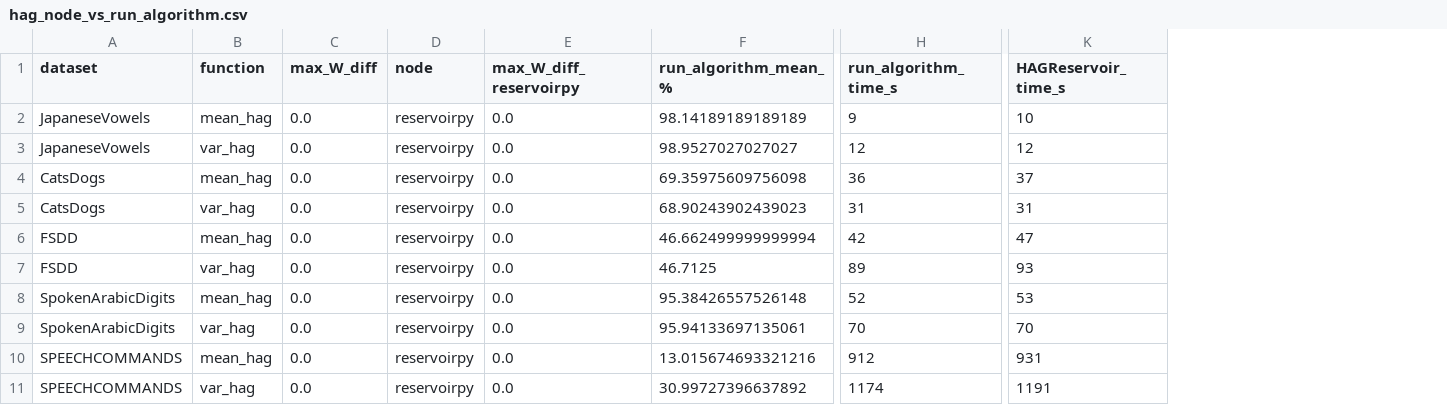
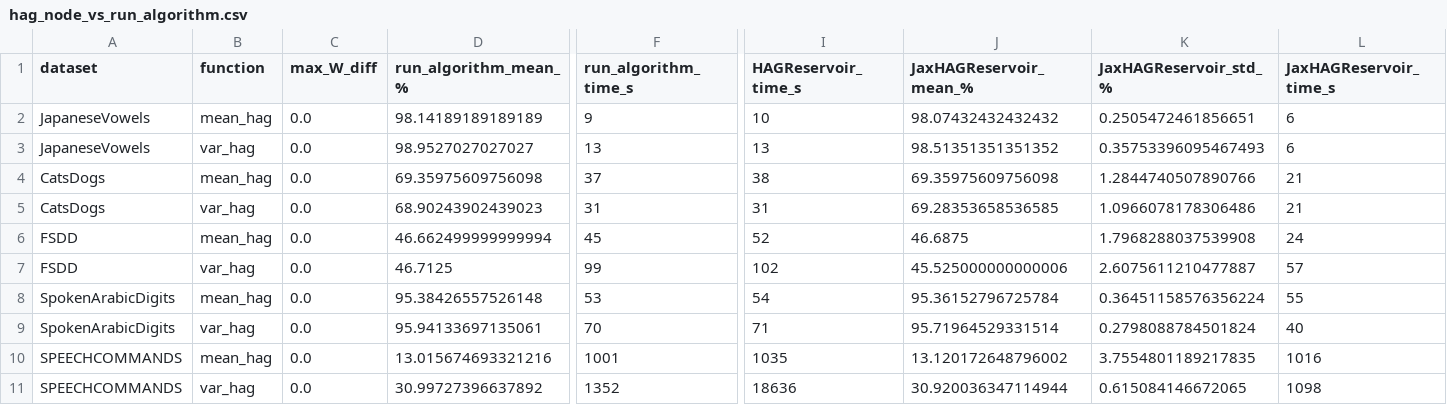
Before and after one commit to Finebouche/hag, a CSV file: outputs/analysis_results/hag_node_vs_run_algorithm.csv, drawn as a sheet; only a part is shown, gaps mark what is left out; removed rows and columns are numbered as before the commit, all else as after; the diff names each change by its address in the sheet, - before the commit and + after, or states it on an @@ line.

Commit message:
Correction HAG algorithm

```diff
--- a/outputs/analysis_results/hag_node_vs_run_algorithm.csv
+++ b/outputs/analysis_results/hag_node_vs_run_algorithm.csv
-column D (node), rows 2-11: all reservoirpy
-column E (max_W_diff_reservoirpy), rows 2-11: all 0.0
+column J (JaxHAGReservoir_mean_%), rows 2-11: 98.07432432432432 | 98.51351351351352 | 69.35975609756098 | 69.28353658536585 | 46.6875 | 45.525000000000006 | 95.36152796725784 | 95.71964529331514 | 13.120172648796002 | 30.920036347114944
+column K (JaxHAGReservoir_std_%), rows 2-11: 0.2505472461856651 | 0.35753396095467493 | 1.2844740507890766 | 1.0966078178306486 | 1.7968288037539908 | 2.6075611210477887 | 0.36451158576356224 | 0.2798088784501824 | 3.7554801189217835 | 0.615084146672065
+column L (JaxHAGReservoir_time_s), rows 2-11: 6 | 6 | 21 | 21 | 24 | 57 | 55 | 40 | 1016 | 1098
-F3 (run_algorithm_time_s): 12
+F3 (run_algorithm_time_s): 13
-I3 (HAGReservoir_time_s): 12
+I3 (HAGReservoir_time_s): 13
-F4 (run_algorithm_time_s): 36
+F4 (run_algorithm_time_s): 37
-I4 (HAGReservoir_time_s): 37
+I4 (HAGReservoir_time_s): 38
-F6 (run_algorithm_time_s): 42
+F6 (run_algorithm_time_s): 45
-I6 (HAGReservoir_time_s): 47
+I6 (HAGReservoir_time_s): 52
-F7 (run_algorithm_time_s): 89
+F7 (run_algorithm_time_s): 99
-I7 (HAGReservoir_time_s): 93
+I7 (HAGReservoir_time_s): 102
-F8 (run_algorithm_time_s): 52
+F8 (run_algorithm_time_s): 53
-I8 (HAGReservoir_time_s): 53
+I8 (HAGReservoir_time_s): 54
-I9 (HAGReservoir_time_s): 70
+I9 (HAGReservoir_time_s): 71
-F10 (run_algorithm_time_s): 912
+F10 (run_algorithm_time_s): 1001
-I10 (HAGReservoir_time_s): 931
+I10 (HAGReservoir_time_s): 1035
-F11 (run_algorithm_time_s): 1174
+F11 (run_algorithm_time_s): 1352
-I11 (HAGReservoir_time_s): 1191
+I11 (HAGReservoir_time_s): 18636
```
Also changed, not shown: 2 other files.
